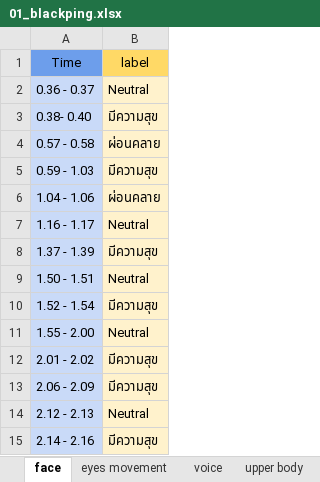
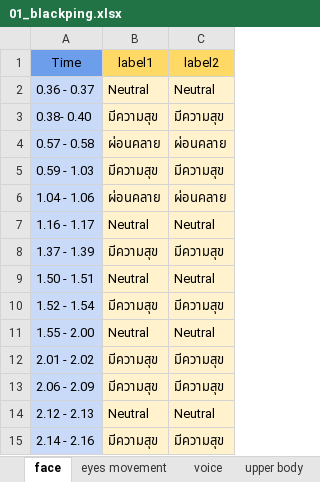
Before and after one commit to SukritJaAIproject/AICARE, an Excel workbook: test_youtube/01_blackping.xlsx, sheet face, drawn as a sheet; values as stored, in another font and other column widths than the file's, no borders; the diff names each change by its address in the sheet, - before the commit and + after, or states it on an @@ line.

Commit message:
Update 01_blackping.xlsx

```diff
--- a/test_youtube/01_blackping.xlsx (sheet face)
+++ b/test_youtube/01_blackping.xlsx (sheet face)
+column C, rows 1-15: label2 | Neutral | มีความสุข | ผ่อนคลาย | มีความสุข | ผ่อนคลาย | Neutral | มีความสุข | Neutral | มีความสุข | Neutral | มีความสุข | มีความสุข | Neutral | มีความสุข
-B1: label
+B1: label1
```
